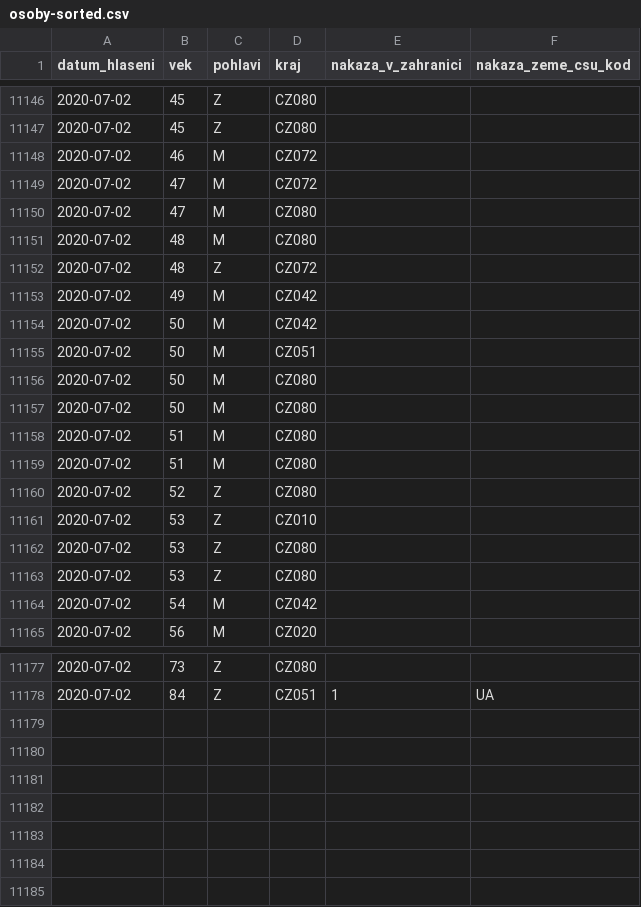
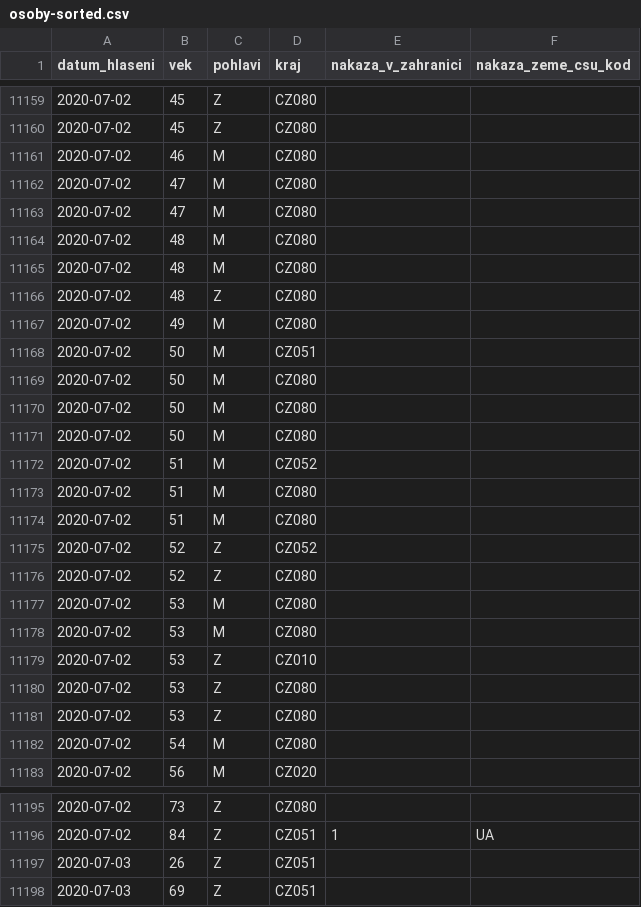
Before and after one commit to martin-majlis/covid-19, a CSV file: data/backup/onemocneni-aktualne.mzcr.cz_covid-19/osoby-sorted.csv, drawn as a sheet; only a part is shown, gaps mark what is left out; the diff covers the shown part only.

```diff
--- a/data/backup/onemocneni-aktualne.mzcr.cz_covid-19/osoby-sorted.csv
+++ b/data/backup/onemocneni-aktualne.mzcr.cz_covid-19/osoby-sorted.csv
@@ -11147,9 +11160,9 @@
 2020-07-02,45,Z,CZ080,,
-2020-07-02,46,M,CZ072,,
-2020-07-02,47,M,CZ072,,
+2020-07-02,46,M,CZ080,,
+2020-07-02,47,M,CZ080,,
 2020-07-02,47,M,CZ080,,
 2020-07-02,48,M,CZ080,,
-2020-07-02,48,Z,CZ072,,
-2020-07-02,49,M,CZ042,,
-2020-07-02,50,M,CZ042,,
+2020-07-02,48,M,CZ080,,
+2020-07-02,48,Z,CZ080,,
+2020-07-02,49,M,CZ080,,
 2020-07-02,50,M,CZ051,,
@@ -11157,5 +11170,10 @@
 2020-07-02,50,M,CZ080,,
+2020-07-02,50,M,CZ080,,
+2020-07-02,51,M,CZ052,,
 2020-07-02,51,M,CZ080,,
 2020-07-02,51,M,CZ080,,
+2020-07-02,52,Z,CZ052,,
 2020-07-02,52,Z,CZ080,,
+2020-07-02,53,M,CZ080,,
+2020-07-02,53,M,CZ080,,
 2020-07-02,53,Z,CZ010,,
@@ -11163,3 +11181,3 @@
 2020-07-02,53,Z,CZ080,,
-2020-07-02,54,M,CZ042,,
+2020-07-02,54,M,CZ080,,
 2020-07-02,56,M,CZ020,,
@@ -11178 +11196,3 @@
 2020-07-02,84,Z,CZ051,1,UA
+2020-07-03,26,Z,CZ051,,
+2020-07-03,69,Z,CZ051,,
```
Also changed, not shown: 14 added rows, 1 removed row and 17 edited cells elsewhere in this file, data/backup/onemocneni-aktualne.mzcr.cz_covid-19-v2/osoby-sorted.csv.
